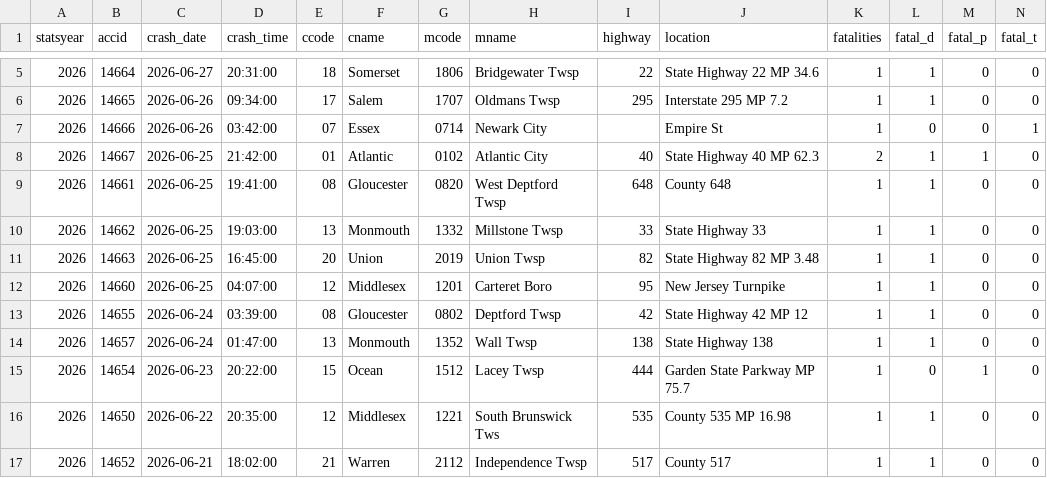
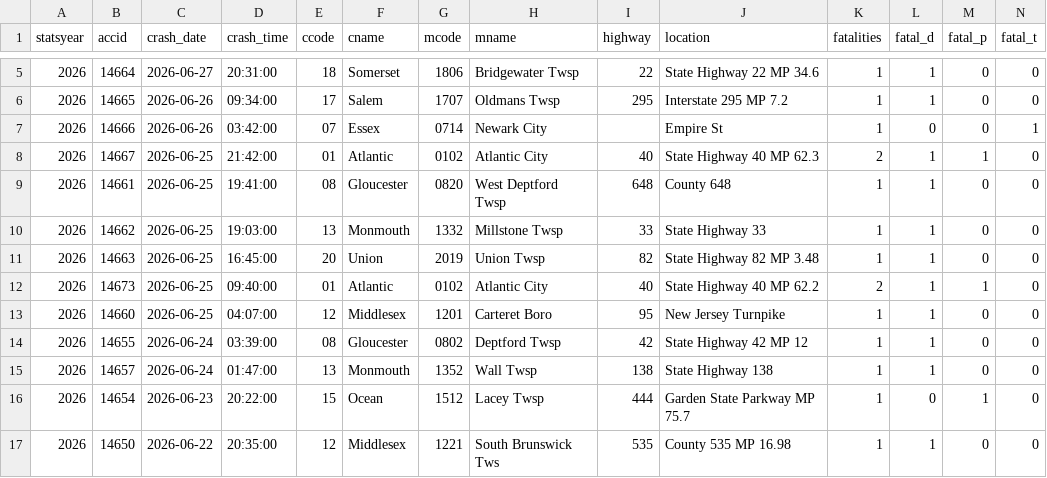
Before and after one commit to unneccesary-roughage/nj-crashes, a CSV file: exports/njsp_fatal_crashes_all.csv, drawn as a sheet; only a part is shown, gaps mark what is left out; the shorter side is filled out with more unchanged rows; rows hold the shown columns only; the diff names each change by its address in the sheet, - before the commit and + after, or states it on an @@ line.

```diff
--- a/exports/njsp_fatal_crashes_all.csv
+++ b/exports/njsp_fatal_crashes_all.csv
+row 12: 2026 | 14673 | 2026-06-25 | 09:40:00 | 01 | Atlantic | 0102 | Atlantic City | 40 | State Highway 40 MP 62.2 | 2 | 1 | 1 | 0
```
Also changed, not shown: 5 other files.
